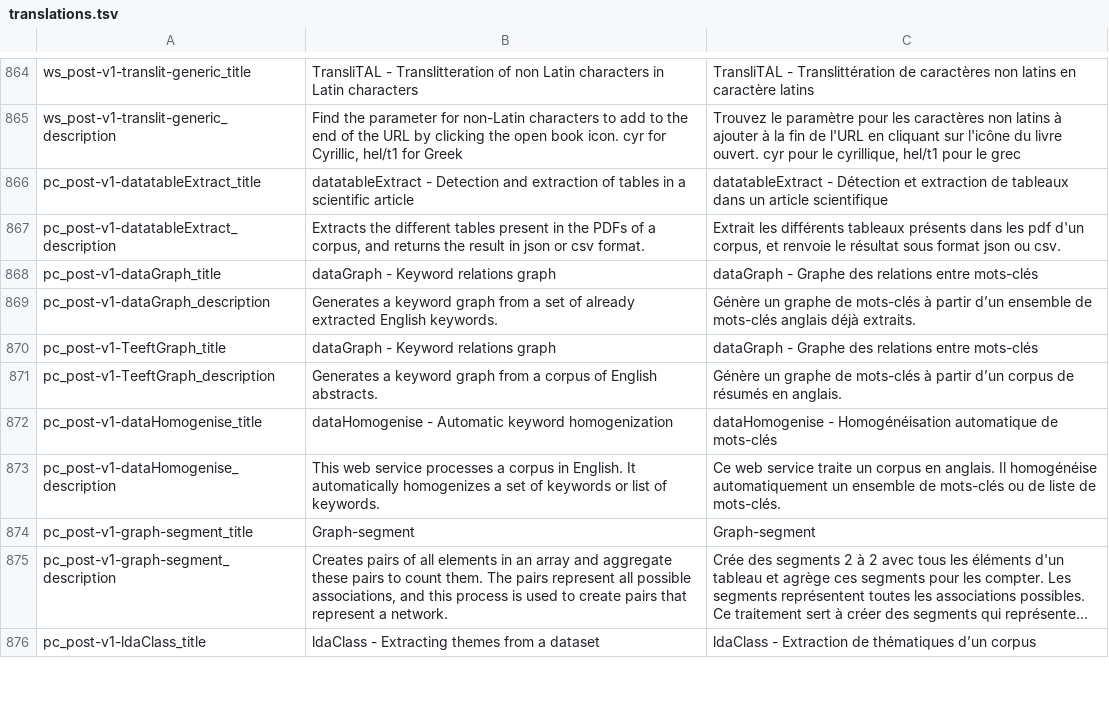
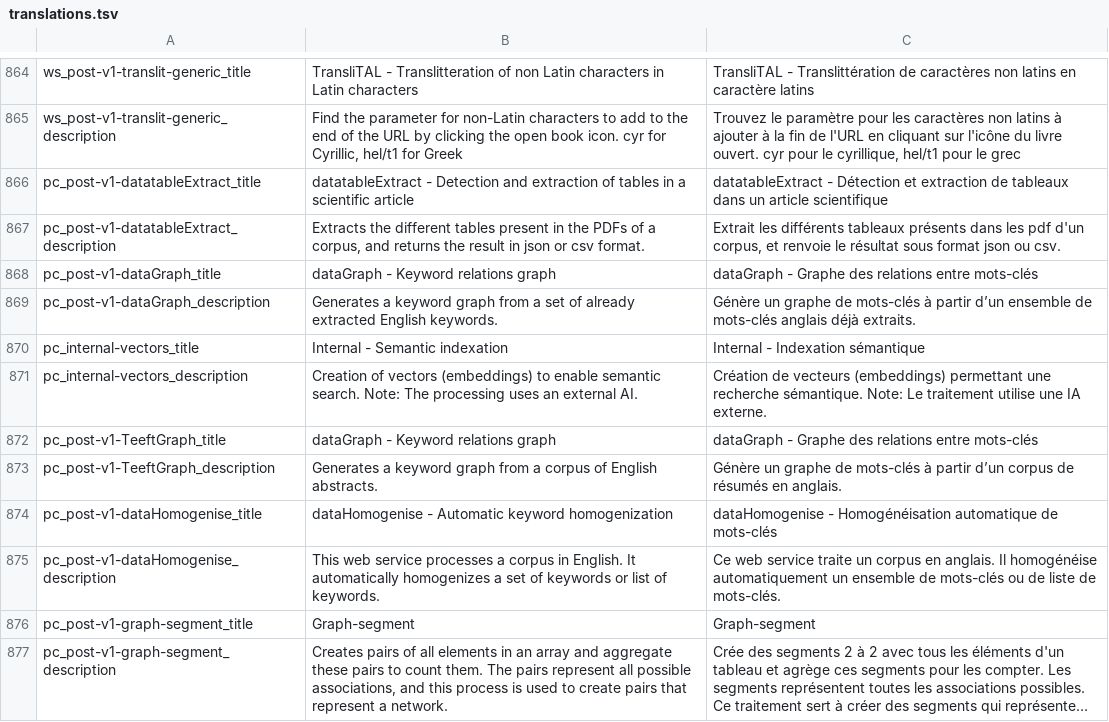
Before and after one commit to Inist-CNRS/lodex, a TSV file: src/app/custom/translations.tsv, drawn as a sheet; only a part is shown, gaps mark what is left out; the shorter side is filled out with more unchanged rows; long unchanged cells end in …; the diff names each change by its address in the sheet, - before the commit and + after, or states it on an @@ line.

```diff
--- a/src/app/custom/translations.tsv
+++ b/src/app/custom/translations.tsv
+row 870: pc_internal-vectors_title | Internal - Semantic indexation | Internal - Indexation sémantique
+row 871: pc_internal-vectors_description | Creation of vectors (embeddings) to enable semantic search. Note: The processing uses an external AI. | Création de vecteurs (embeddings) permettant une recherche sémantique. Note: Le traitement utilise une IA externe.
```
Also changed, not shown: 13 other files.
